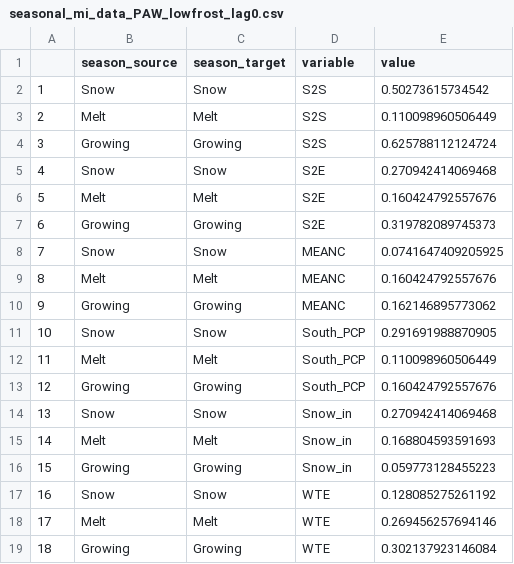
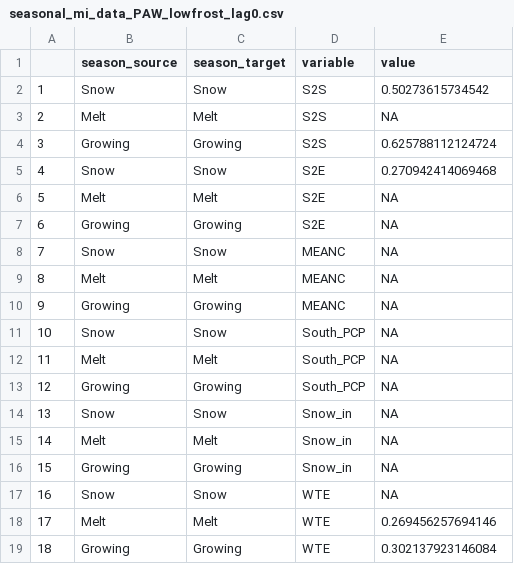
Before and after one commit to mwdjones/process-networks, a CSV file: MI data/seasonal_mi_data_PAW_lowfrost_lag0.csv, drawn as a sheet.

```diff
--- a/MI data/seasonal_mi_data_PAW_lowfrost_lag0.csv
+++ b/MI data/seasonal_mi_data_PAW_lowfrost_lag0.csv
@@ -2,17 +2,17 @@
 "1","Snow","Snow","S2S",0.50273615734542
-"2","Melt","Melt","S2S",0.110098960506449
+"2","Melt","Melt","S2S",NA
 "3","Growing","Growing","S2S",0.625788112124724
 "4","Snow","Snow","S2E",0.270942414069468
-"5","Melt","Melt","S2E",0.160424792557676
-"6","Growing","Growing","S2E",0.319782089745373
-"7","Snow","Snow","MEANC",0.0741647409205925
-"8","Melt","Melt","MEANC",0.160424792557676
-"9","Growing","Growing","MEANC",0.162146895773062
-"10","Snow","Snow","South_PCP",0.291691988870905
-"11","Melt","Melt","South_PCP",0.110098960506449
-"12","Growing","Growing","South_PCP",0.160424792557676
-"13","Snow","Snow","Snow_in",0.270942414069468
-"14","Melt","Melt","Snow_in",0.168804593591693
-"15","Growing","Growing","Snow_in",0.059773128455223
-"16","Snow","Snow","WTE",0.128085275261192
+"5","Melt","Melt","S2E",NA
+"6","Growing","Growing","S2E",NA
+"7","Snow","Snow","MEANC",NA
+"8","Melt","Melt","MEANC",NA
+"9","Growing","Growing","MEANC",NA
+"10","Snow","Snow","South_PCP",NA
+"11","Melt","Melt","South_PCP",NA
+"12","Growing","Growing","South_PCP",NA
+"13","Snow","Snow","Snow_in",NA
+"14","Melt","Melt","Snow_in",NA
+"15","Growing","Growing","Snow_in",NA
+"16","Snow","Snow","WTE",NA
 "17","Melt","Melt","WTE",0.269456257694146
```
Also changed, not shown: MI data/seasonal_mi_data_PAW_highfrost_lag0.csv, MI data/seasonal_mi_data_PAW_lowfrost_lag1.csv, 31 other files.
